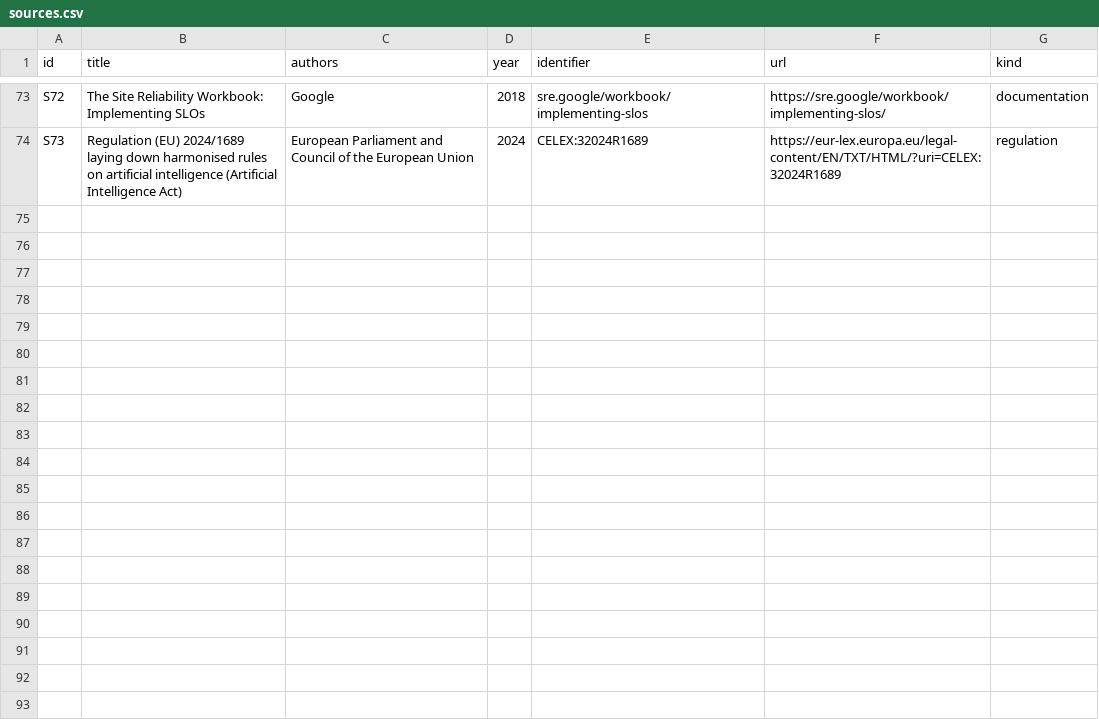
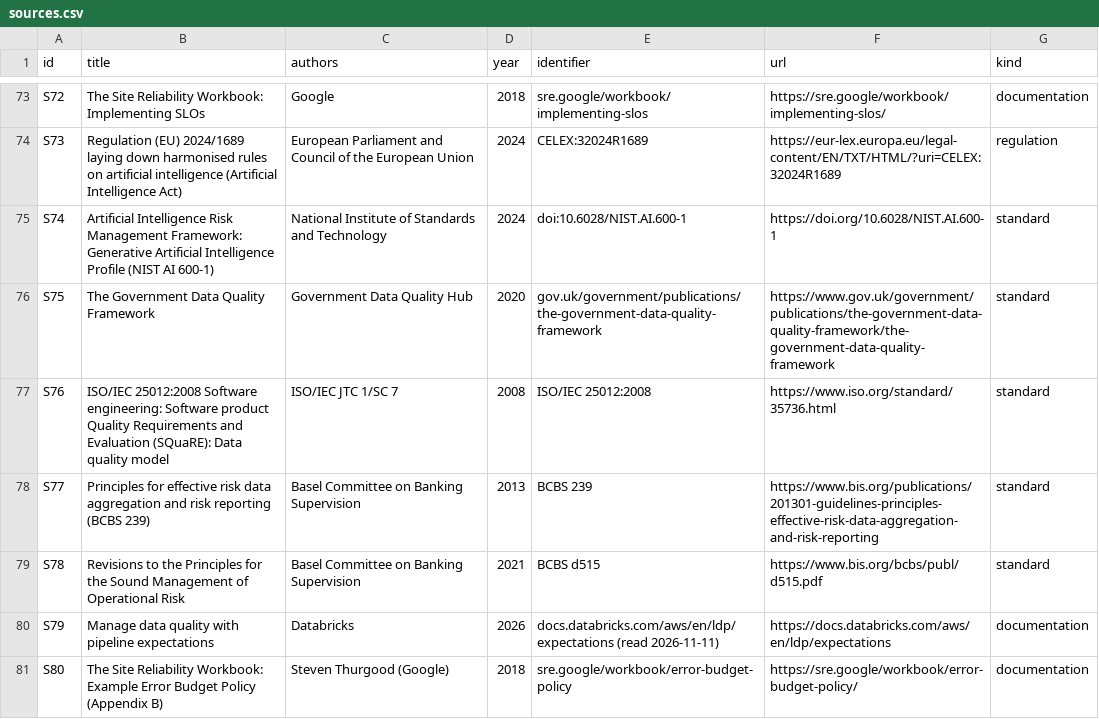
Before and after one commit to luispsalas/ai-observability-toolkit, a CSV file: sources/sources.csv, drawn as a sheet; only a part is shown, gaps mark what is left out.

Commit message:
Add data quality dimensions for AI and the Trust Tiers design

```diff
--- a/sources/sources.csv
+++ b/sources/sources.csv
@@ -74 +74,8 @@ S72,The Site Reliability Workbook: Implementing SLOs,Google,2018,sre.google/work
 S73,Regulation (EU) 2024/1689 laying down harmonised rules on artificial intelligence (Artificial Intelligence Act),European Parliament and Council of the European Union,2024,CELEX:32024R1689,https://eur-lex.europa.eu/legal-content/EN/TXT/HTML/?uri=CELEX:32024R1689,regulation
+S74,Artificial Intelligence Risk Management Framework: Generative Artificial Intelligence Profile (NIST AI 600-1),National Institute of Standards and Technology,2024,doi:10.6028/NIST.AI.600-1,https://doi.org/10.6028/NIST.AI.600-1,standard
+S75,The Government Data Quality Framework,Government Data Quality Hub,2020,gov.uk/government/publications/the-government-data-quality-framework,https://www.gov.uk/government/publications/the-government-data-quality-framework/the-government-data-quality-framework,standard
+S76,ISO/IEC 25012:2008 Software engineering: Software product Quality Requirements and Evaluation (SQuaRE): Data quality model,ISO/IEC JTC 1/SC 7,2008,ISO/IEC 25012:2008,https://www.iso.org/standard/35736.html,standard
+S77,Principles for effective risk data aggregation and risk reporting (BCBS 239),Basel Committee on Banking Supervision,2013,BCBS 239,https://www.bis.org/publications/201301-guidelines-principles-effective-risk-data-aggregation-and-risk-reporting,standard
+S78,Revisions to the Principles for the Sound Management of Operational Risk,Basel Committee on Banking Supervision,2021,BCBS d515,https://www.bis.org/bcbs/publ/d515.pdf,standard
+S79,Manage data quality with pipeline expectations,Databricks,2026,docs.databricks.com/aws/en/ldp/expectations (read 2026-11-11),https://docs.databricks.com/aws/en/ldp/expectations,documentation
+S80,The Site Reliability Workbook: Example Error Budget Policy (Appendix B),Steven Thurgood (Google),2018,sre.google/workbook/error-budget-policy,https://sre.google/workbook/error-budget-policy/,documentation
```
Also changed, not shown: 4 other files.
